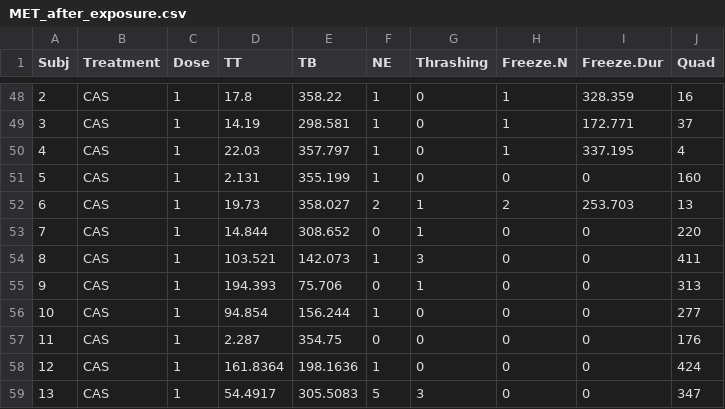
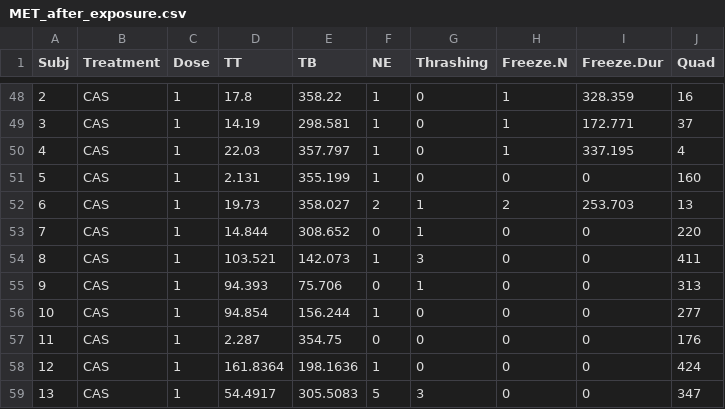
Before and after one commit to lanec-unifesspa/5-HT-CAS, a CSV file: data/metergoline/MET_after_exposure.csv, drawn as a sheet; only a part is shown, gaps mark what is left out; the diff covers the shown part only.

```diff
--- a/data/metergoline/MET_after_exposure.csv
+++ b/data/metergoline/MET_after_exposure.csv
@@ -54,3 +54,3 @@ Subj,Treatment,Dose,TT,TB,NE,Thrashing,Freeze.N,Freeze.Dur,Quad
 8,CAS,1,103.521,142.073,1,3,0,0,411
-9,CAS,1,194.393,75.706,0,1,0,0,313
+9,CAS,1,94.393,75.706,0,1,0,0,313
 10,CAS,1,94.854,156.244,1,0,0,0,277
```
Also changed, not shown: 9 edited cells elsewhere in this file.
